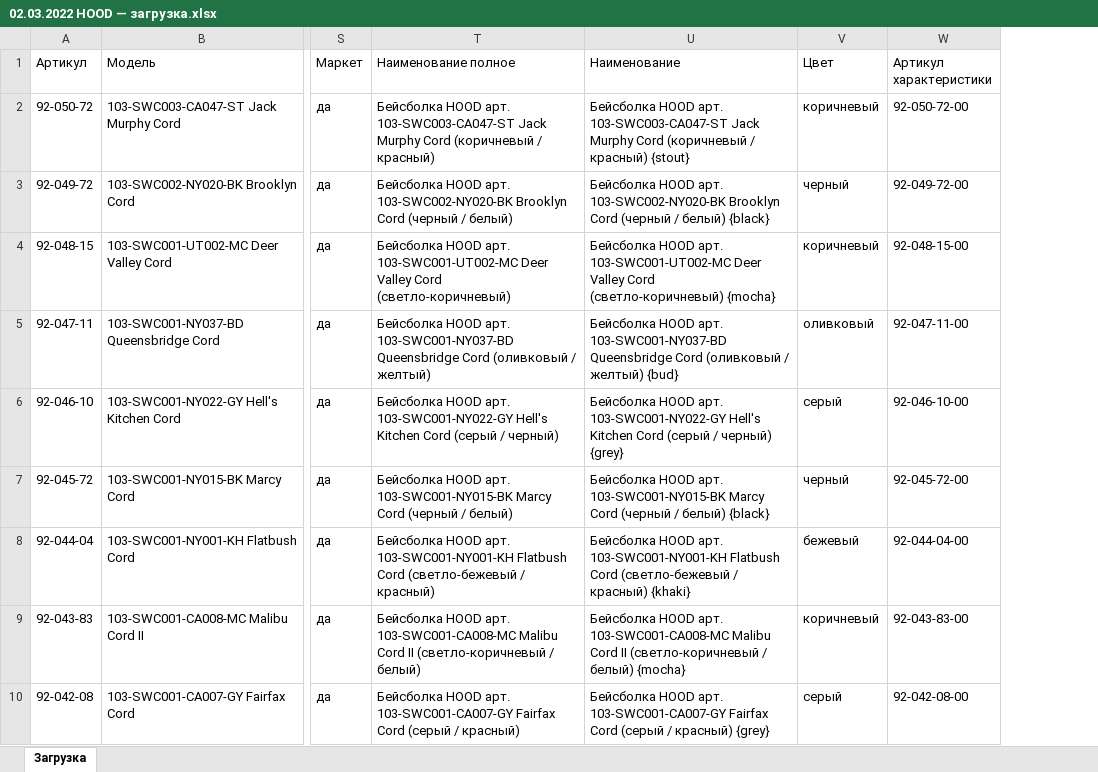
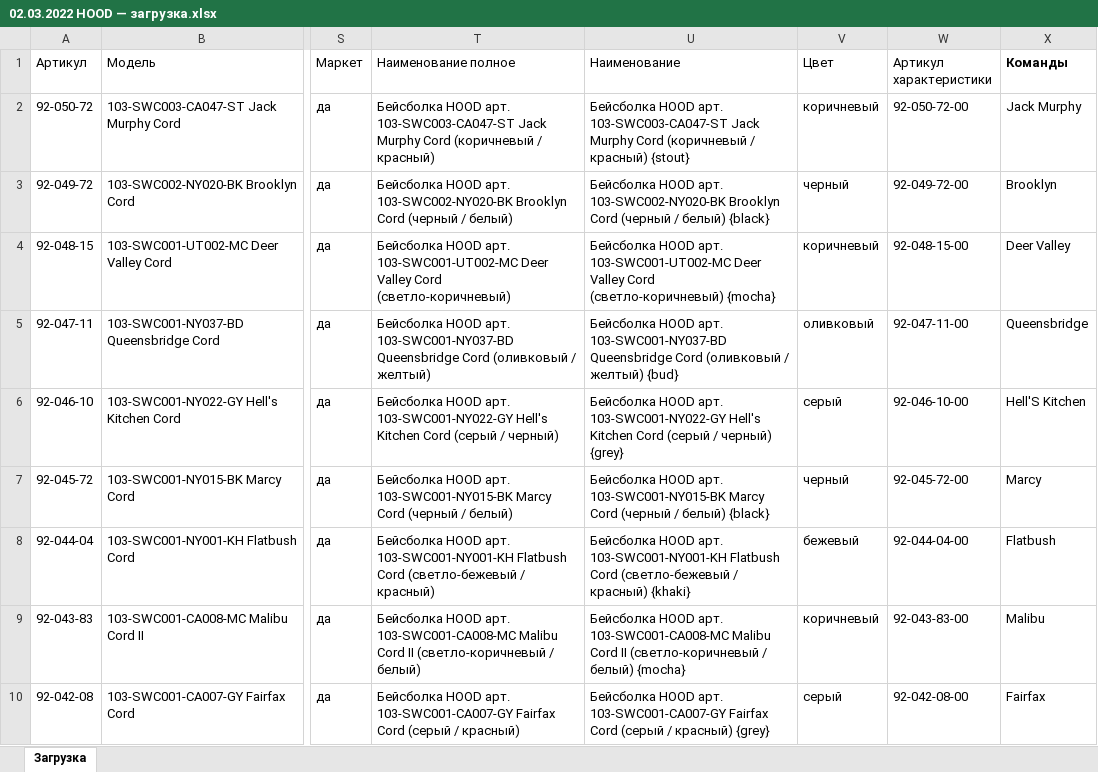
Before and after one commit to seyanaracore/HatsAndCaps, an Excel workbook: Excel/Hood/2022.02.18/02.03.2022 HOOD — загрузка.xlsx, sheet Загрузка, drawn as a sheet; only a part is shown, gaps mark what is left out; values as stored, in another font and other column widths than the file's, no borders; conditional formats not drawn; the diff names each change by its address in the sheet, - before the commit and + after, or states it on an @@ line.

Commit message:
Hood commands fix column

```diff
--- a/Excel/Hood/2022.02.18/02.03.2022 HOOD — загрузка.xlsx (sheet Загрузка)
+++ b/Excel/Hood/2022.02.18/02.03.2022 HOOD — загрузка.xlsx (sheet Загрузка)
+column X (Команды), rows 2-10: Jack Murphy | Brooklyn | Deer Valley | Queensbridge | Hell'S Kitchen | Marcy | Flatbush | Malibu | Fairfax
```
